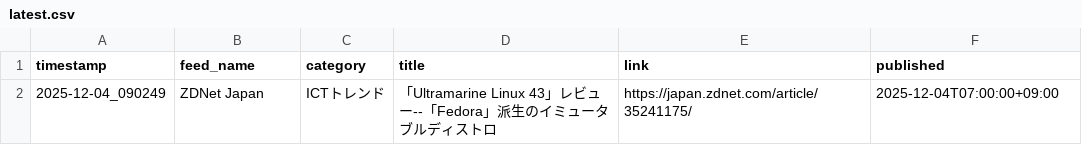
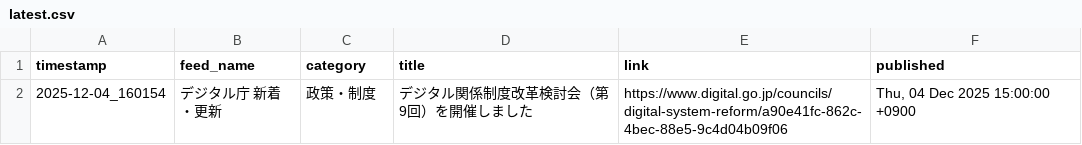
Before and after one commit to Keita50/rss_monitor, a CSV file: data/latest.csv, drawn as a sheet.

```diff
--- a/data/latest.csv
+++ b/data/latest.csv
@@ -1,2 +1,2 @@
 timestamp,feed_name,category,title,link,published
-2025-12-04_090249,ZDNet Japan,ICTトレンド,「Ultramarine Linux 43」レビュー--「Fedora」派生のイミュータブルディストロ,https://japan.zdnet.com/article/35241175/,2025-12-04T07:00:00+09:00
+2025-12-04_160154,デジタル庁 新着・更新,政策・制度,デジタル関係制度改革検討会（第9回）を開催しました,https://www.digital.go.jp/councils/digital-system-reform/a90e41fc-862c-4bec-88e5-9c4d04b09f06,"Thu, 04 Dec 2025 15:00:00 +0900"
```
Also changed, not shown: 2 other files.
